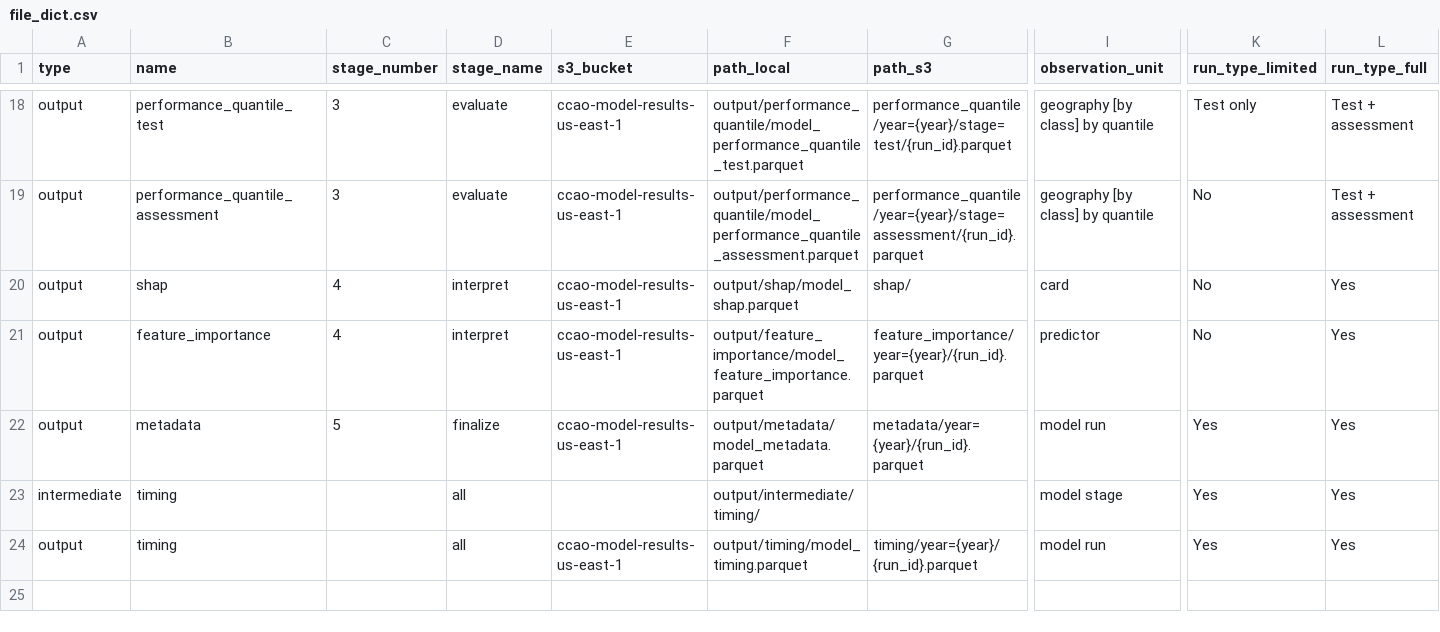
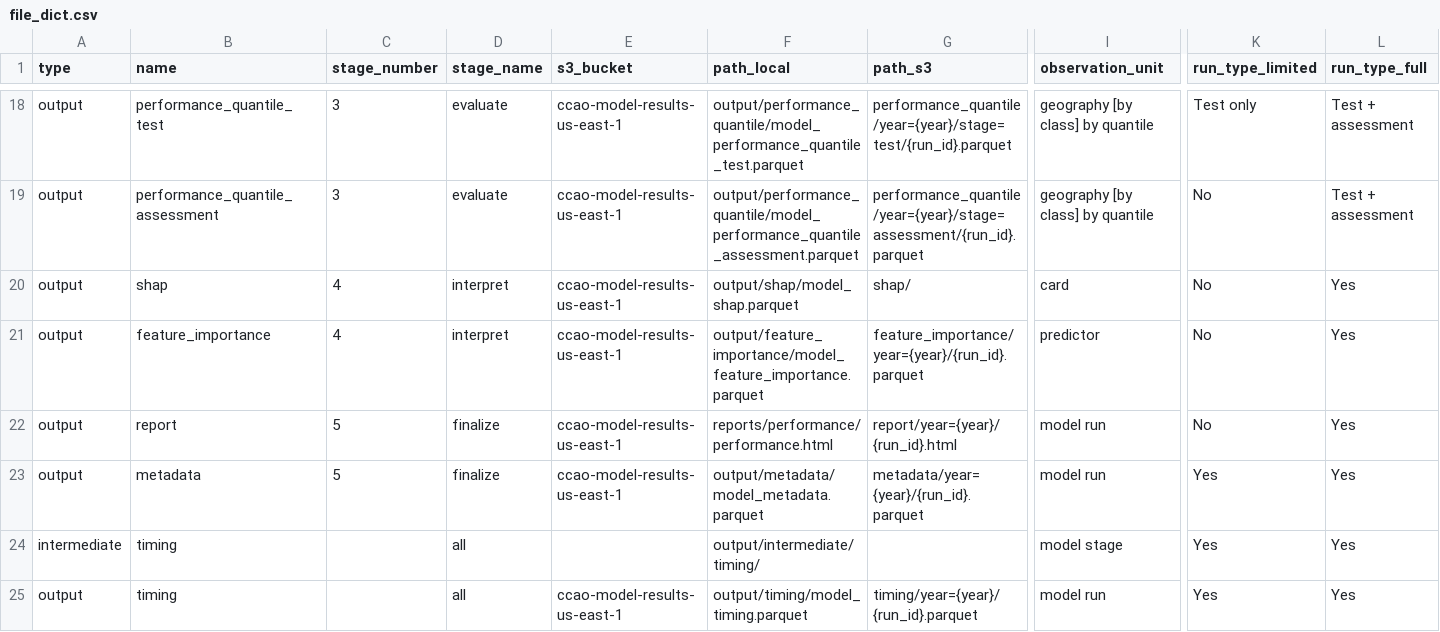
Before and after one commit to ccao-data/model-res-avm, a CSV file: misc/file_dict.csv, drawn as a sheet; only a part is shown, gaps mark what is left out; rows hold the shown columns only; the diff names each change by its address in the sheet, - before the commit and + after, or states it on an @@ line.

Commit message:
Generate and upload model performance report in finalize pipeline step

```diff
--- a/misc/file_dict.csv
+++ b/misc/file_dict.csv
+row 22: output | report | 5 | finalize | ccao-model-results-us-east-1 | reports/performance/performance.html | report/year={year}/{run_id}.html | model run | No | Yes
```
Also changed, not shown: 3 other files.
